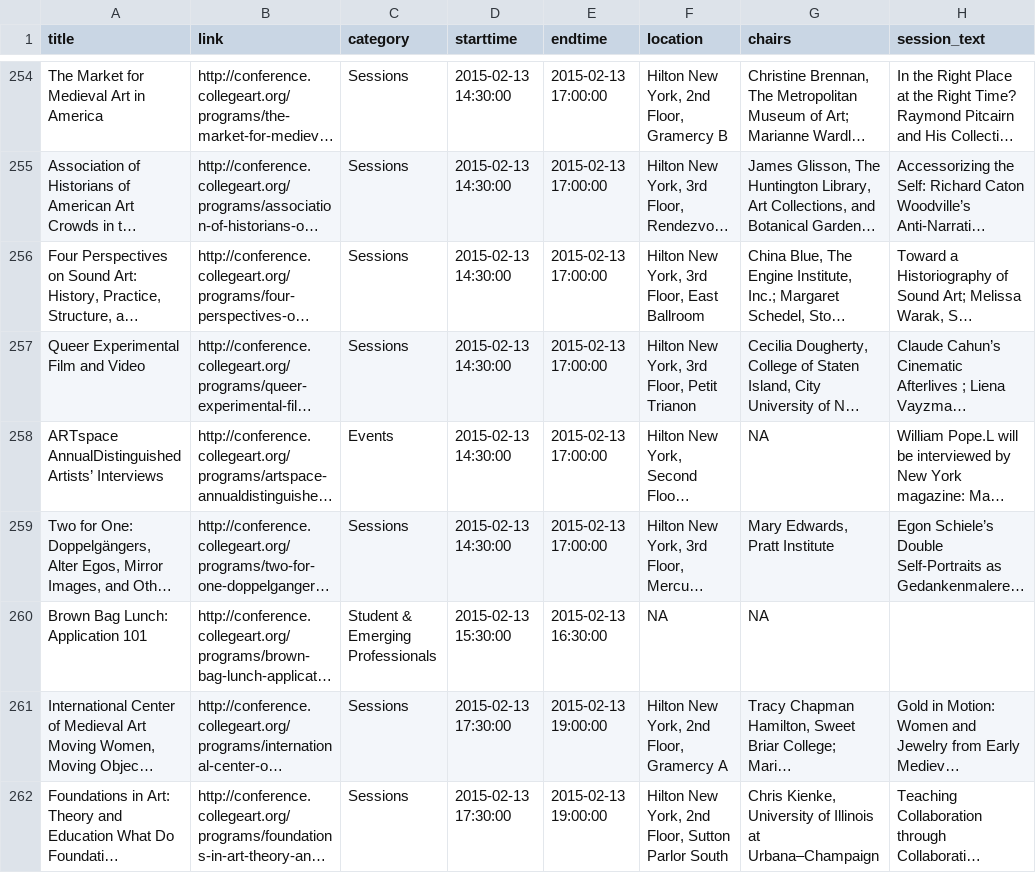
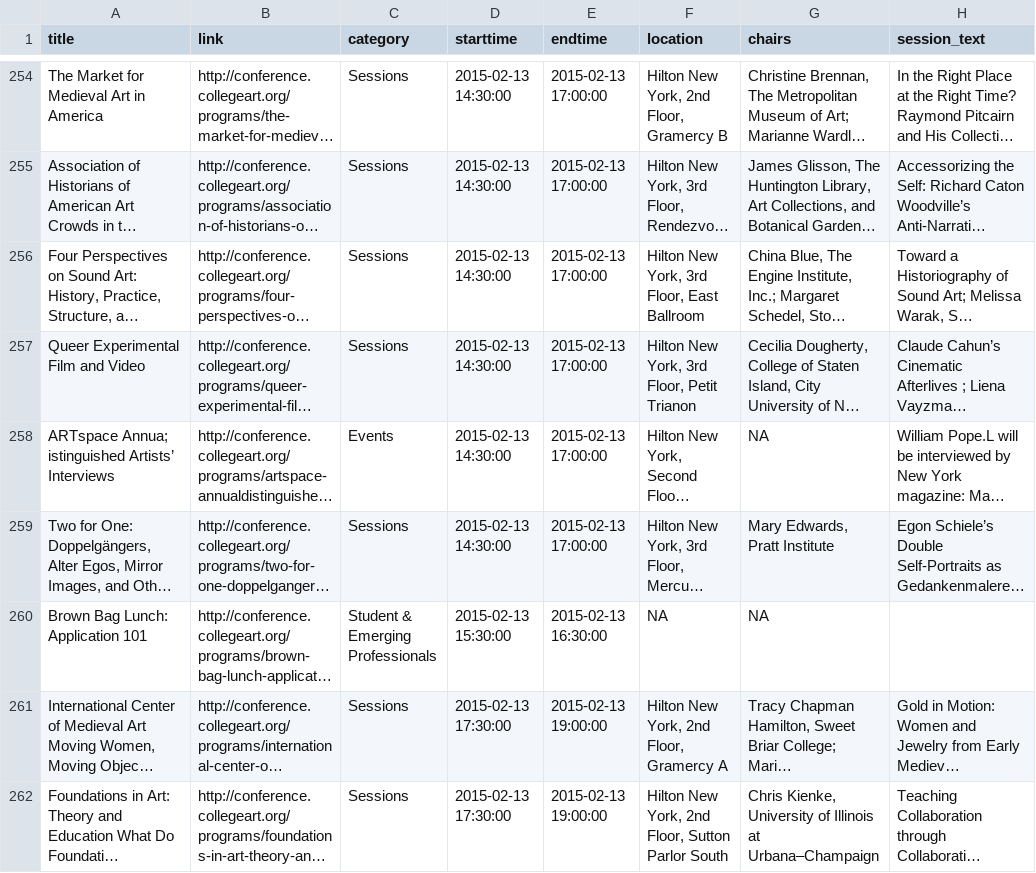
Before and after one commit to mdlincoln/caa_2015_data, a CSV file: schedule.csv, drawn as a sheet; only a part is shown, gaps mark what is left out; long unchanged cells end in …; the diff covers the shown part only; the diff names each change by its address in the sheet, - before the commit and + after, or states it on an @@ line.

Commit message:
Fix title capitalization, too

```diff
--- a/schedule.csv
+++ b/schedule.csv
-A258 (title): ARTspace AnnualDistinguished Artists’ Interviews
+A258 (title): ARTspace Annua; istinguished Artists’ Interviews
```
Also changed, not shown: 40 edited cells elsewhere in this file, 1 other file.
